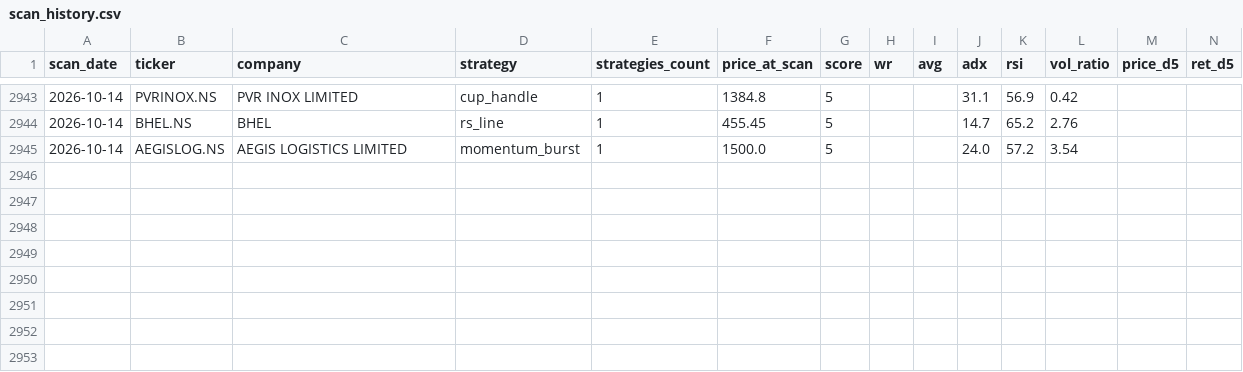
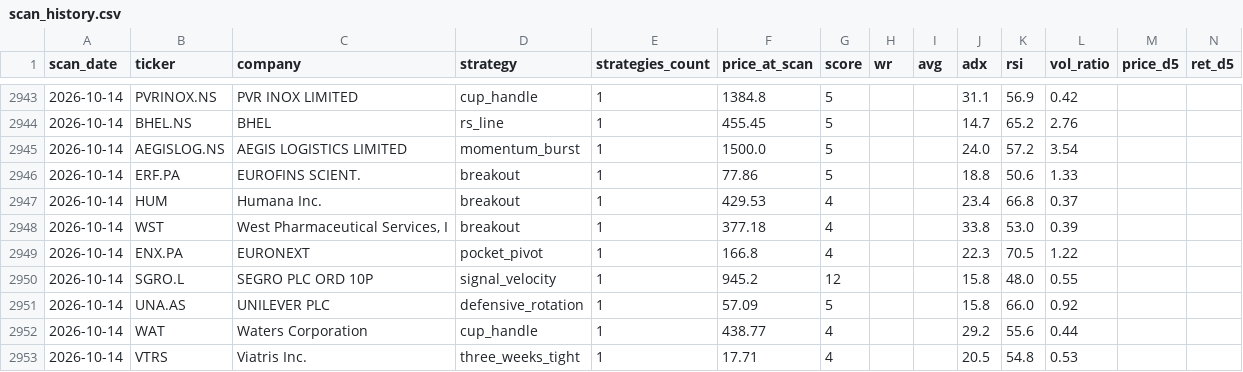
Before and after one commit to Codebreaker89/inflection-market-report, a CSV file: scan_history.csv, drawn as a sheet; only a part is shown, gaps mark what is left out; rows hold the shown columns only; the diff names each change by its address in the sheet, - before the commit and + after, or states it on an @@ line.

```diff
--- a/scan_history.csv
+++ b/scan_history.csv
+row 2946: 2026-10-14 | ERF.PA | EUROFINS SCIENT. | breakout | 1 | 77.86 | 5 |  |  | 18.8 | 50.6 | 1.33
+row 2947: 2026-10-14 | HUM | Humana Inc. | breakout | 1 | 429.53 | 4 |  |  | 23.4 | 66.8 | 0.37
+row 2948: 2026-10-14 | WST | West Pharmaceutical Services, I | breakout | 1 | 377.18 | 4 |  |  | 33.8 | 53.0 | 0.39
+row 2949: 2026-10-14 | ENX.PA | EURONEXT | pocket_pivot | 1 | 166.8 | 4 |  |  | 22.3 | 70.5 | 1.22
+row 2950: 2026-10-14 | SGRO.L | SEGRO PLC ORD 10P | signal_velocity | 1 | 945.2 | 12 |  |  | 15.8 | 48.0 | 0.55
+row 2951: 2026-10-14 | UNA.AS | UNILEVER PLC | defensive_rotation | 1 | 57.09 | 5 |  |  | 15.8 | 66.0 | 0.92
+row 2952: 2026-10-14 | WAT | Waters Corporation | cup_handle | 1 | 438.77 | 4 |  |  | 29.2 | 55.6 | 0.44
+row 2953: 2026-10-14 | VTRS | Viatris Inc. | three_weeks_tight | 1 | 17.71 | 4 |  |  | 20.5 | 54.8 | 0.53
```
Also changed, not shown: 1 other file.
